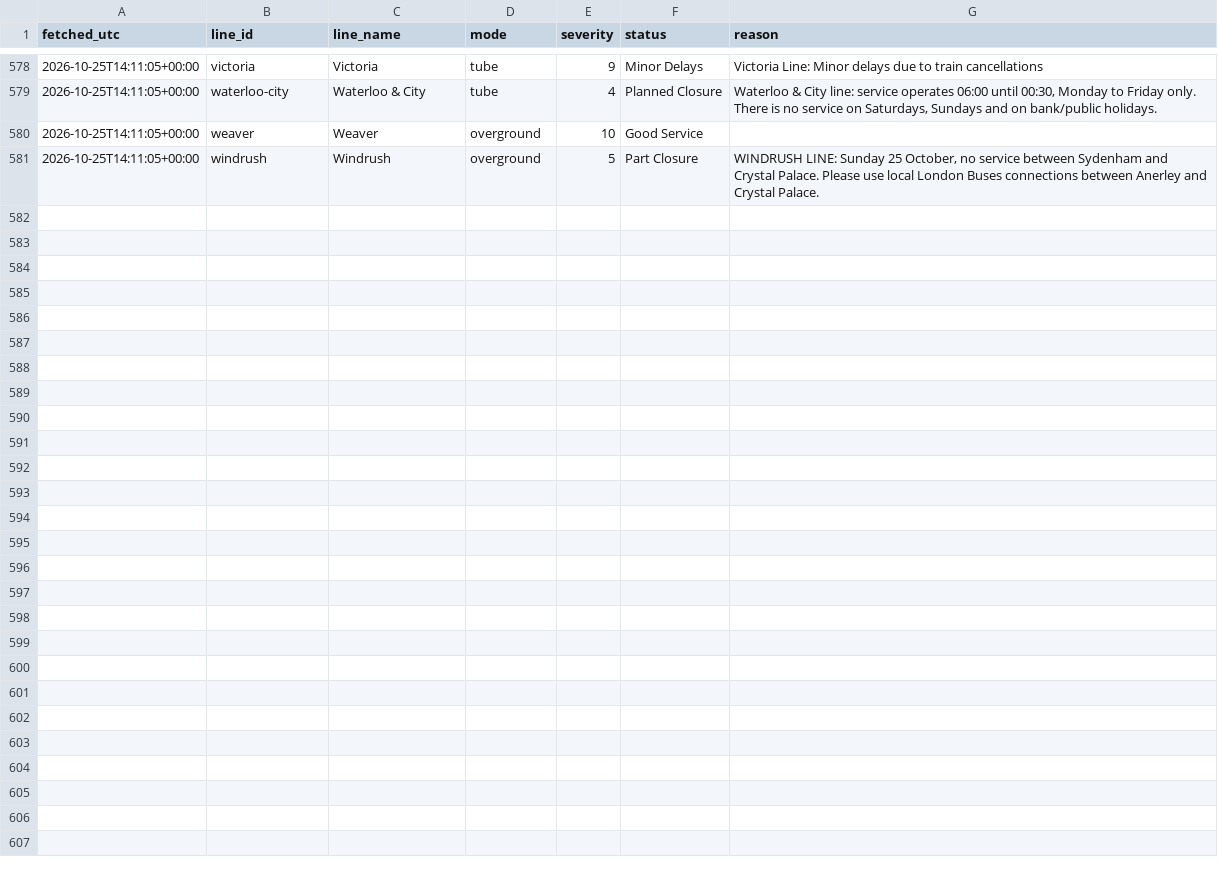
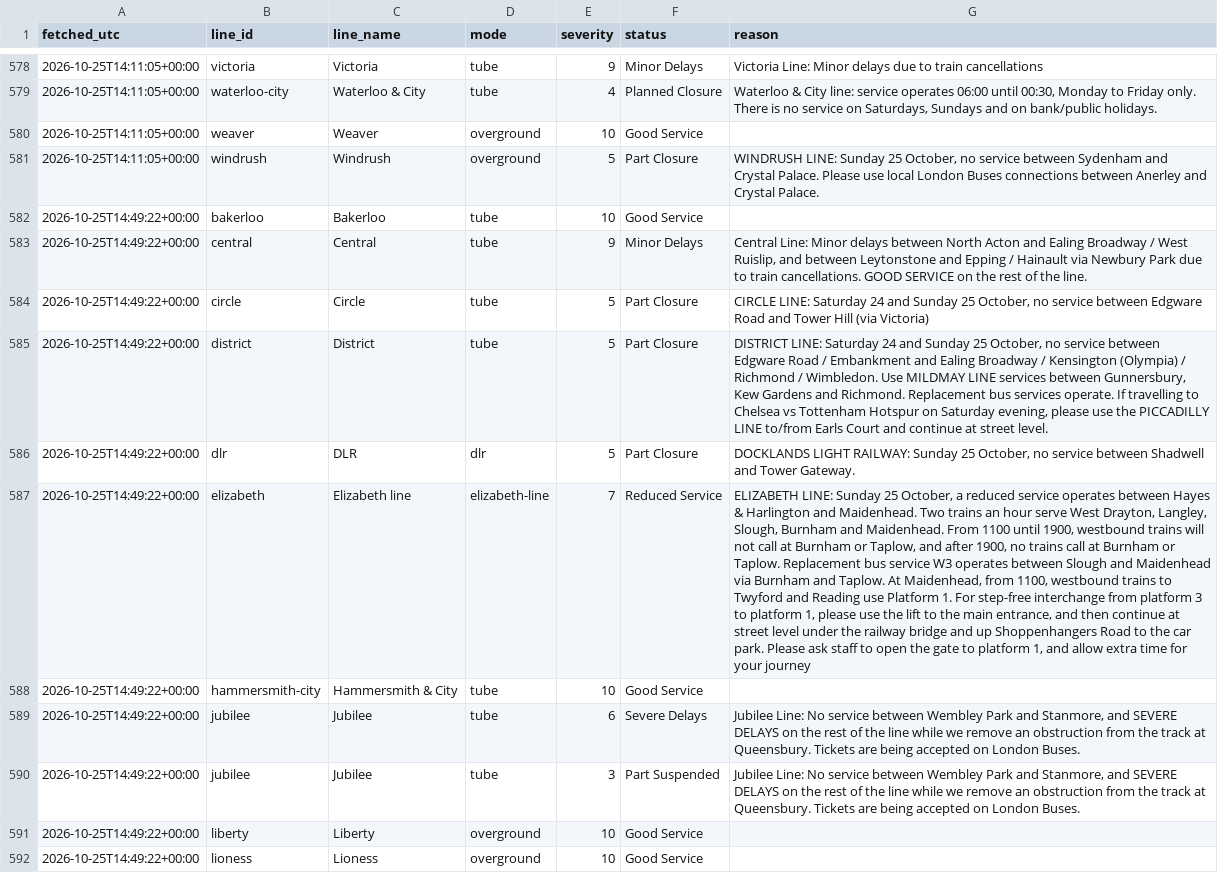
Before and after one commit to Mihir-wbs/london-tube-crowding, a CSV file: data/raw/status/2026-10-25.csv, drawn as a sheet; only a part is shown, gaps mark what is left out; the diff covers the shown part only; the diff names each change by its address in the sheet, - before the commit and + after, or states it on an @@ line.

```diff
--- a/data/raw/status/2026-10-25.csv
+++ b/data/raw/status/2026-10-25.csv
+row 582: 2026-10-25T14:49:22+00:00 | bakerloo | Bakerloo | tube | 10 | Good Service
+row 583: 2026-10-25T14:49:22+00:00 | central | Central | tube | 9 | Minor Delays | Central Line: Minor delays between North Acton and Ealing Broadway / West Ruislip, and between Leytonstone and Epping / Hainault via Newbury Park due to train cancellations. GOOD SERVICE on the rest of the line.
+row 584: 2026-10-25T14:49:22+00:00 | circle | Circle | tube | 5 | Part Closure | CIRCLE LINE: Saturday 24 and Sunday 25 October, no service between Edgware Road and Tower Hill (via Victoria)
+row 585: 2026-10-25T14:49:22+00:00 | district | District | tube | 5 | Part Closure | DISTRICT LINE: Saturday 24 and Sunday 25 October, no service between Edgware Road / Embankment and Ealing Broadway / Kensington (Olympia) / Richmond / Wimbledon. Use MILDMAY LINE services between Gunnersbury, Kew Gardens and Richmond. Replacement bus services operate. If travelling to Chelsea vs Tottenham Hotspur on Saturday evening, please use the PICCADILLY LINE to/from Earls Court and continue at street level.
+row 586: 2026-10-25T14:49:22+00:00 | dlr | DLR | dlr | 5 | Part Closure | DOCKLANDS LIGHT RAILWAY: Sunday 25 October, no service between Shadwell and Tower Gateway.
+row 587: 2026-10-25T14:49:22+00:00 | elizabeth | Elizabeth line | elizabeth-line | 7 | Reduced Service | ELIZABETH LINE: Sunday 25 October, a reduced service operates between Hayes & Harlington and Maidenhead. Two trains an hour serve West Drayton, Langley, Slough, Burnham and Maidenhead. From 1100 until 1900, westbound trains will not call at Burnham or Taplow, and after 1900, no trains call at Burnham or Taplow. Replacement bus service W3 operates between Slough and Maidenhead via Burnham and Taplow. At Maidenhead, from 1100, westbound trains to Twyford and Reading use Platform 1. For step-free interchange from platform 3 to platform 1, please use the lift to the main entrance, and then continue at street level under the railway bridge and up Shoppenhangers Road to the car park. Please ask staff to open the gate to platform 1, and allow extra time for your journey
+row 588: 2026-10-25T14:49:22+00:00 | hammersmith-city | Hammersmith & City | tube | 10 | Good Service
+row 589: 2026-10-25T14:49:22+00:00 | jubilee | Jubilee | tube | 6 | Severe Delays | Jubilee Line: No service between Wembley Park and Stanmore, and SEVERE DELAYS on the rest of the line while we remove an obstruction from the track at Queensbury. Tickets are being accepted on London Buses.
+row 590: 2026-10-25T14:49:22+00:00 | jubilee | Jubilee | tube | 3 | Part Suspended | Jubilee Line: No service between Wembley Park and Stanmore, and SEVERE DELAYS on the rest of the line while we remove an obstruction from the track at Queensbury. Tickets are being accepted on London Buses.
+row 591: 2026-10-25T14:49:22+00:00 | liberty | Liberty | overground | 10 | Good Service
+row 592: 2026-10-25T14:49:22+00:00 | lioness | Lioness | overground | 10 | Good Service
```
Also changed, not shown: 10 added rows elsewhere in this file, data/raw/crowding/2026-10-25.csv, data/raw/weather/2026-10-25.csv.
